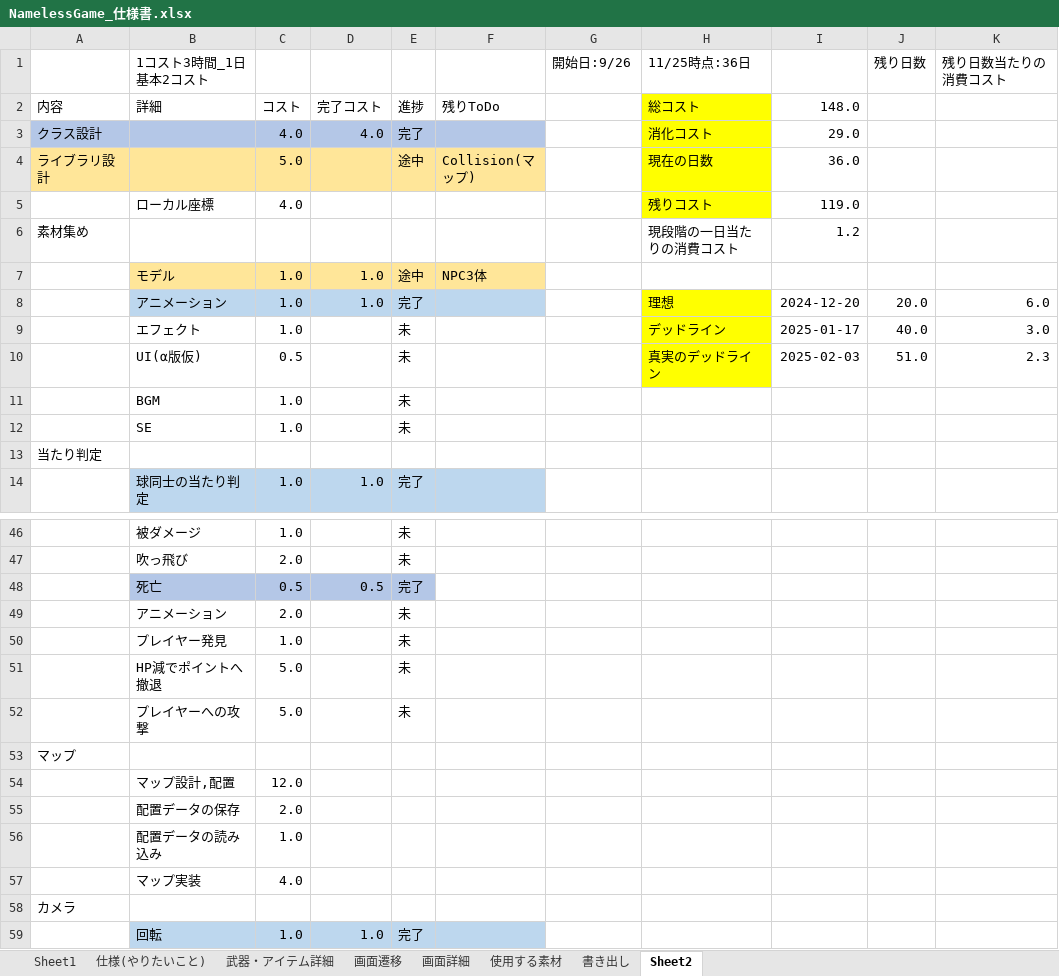
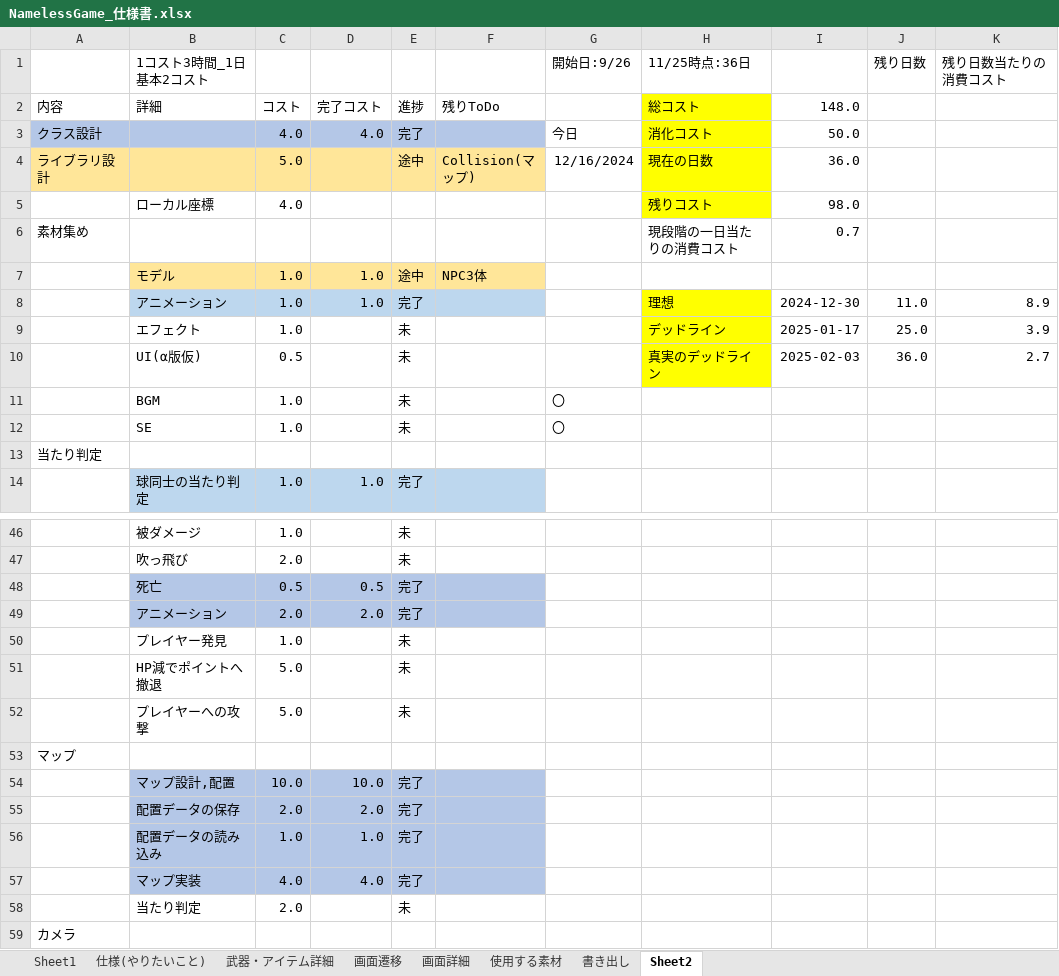
Before and after one commit to kakisawa/ProductionWork, an Excel workbook: 3DGame_3_NamelessGame/NamelessGame_仕様書.xlsx, sheet Sheet2, drawn as a sheet; only a part is shown, gaps mark what is left out; the shorter side is filled out with more unchanged rows; values as stored, in another font and other column widths than the file's, no borders; removed rows and columns are numbered as before the commit, all else as after; the diff covers the shown part only; the diff names each change by its address in the sheet, - before the commit and + after, or states it on an @@ line.

```diff
--- a/3DGame_3_NamelessGame/NamelessGame_仕様書.xlsx (sheet Sheet2)
+++ b/3DGame_3_NamelessGame/NamelessGame_仕様書.xlsx (sheet Sheet2)
-G3 (開始日:9/26): (empty)
+G3 (開始日:9/26): 今日
-I3: 29.0
+I3: 50.0
-G4 (開始日:9/26): (empty)
+G4 (開始日:9/26): 12/16/2024
-I5: 119.0
+I5: 98.0
-I6: 1.2
+I6: 0.7
-I8: 2024-12-20
+I8: 2024-12-30
-J8 (残り日数): 20.0
+J8 (残り日数): 11.0
-K8 (残り日数当たりの消費コスト): 6.0
+K8 (残り日数当たりの消費コスト): 8.9
-J9 (残り日数): 40.0
+J9 (残り日数): 25.0
-K9 (残り日数当たりの消費コスト): 3.0
+K9 (残り日数当たりの消費コスト): 3.9
-J10 (残り日数): 51.0
+J10 (残り日数): 36.0
-K10 (残り日数当たりの消費コスト): 2.3
+K10 (残り日数当たりの消費コスト): 2.7
-G11:G12 (開始日:9/26): (empty)
+G11:G12 (開始日:9/26): 〇
-F48 fill: none
+F48 fill: #B4C7E7
-B49:F49 fill: none
+B49:F49 fill: #B4C7E7
-D49: (empty)
+D49: 2.0
-E49: 未
+E49: 完了
-row 54:  | マップ設計,配置 | 12.0
-row 55:  | 配置データの保存 | 2.0
-row 56:  | 配置データの読み込み | 1.0
-row 57:  | マップ実装 | 4.0
+row 54:  | マップ設計,配置 | 10.0 | 10.0 | 完了
+row 55:  | 配置データの保存 | 2.0 | 2.0 | 完了
+row 56:  | 配置データの読み込み | 1.0 | 1.0 | 完了
+row 57:  | マップ実装 | 4.0 | 4.0 | 完了
+row 58:  | 当たり判定 | 2.0 |  | 未
```
Also changed, not shown: 10 edited cells and cell formats elsewhere in this sheet, 5 other files.
